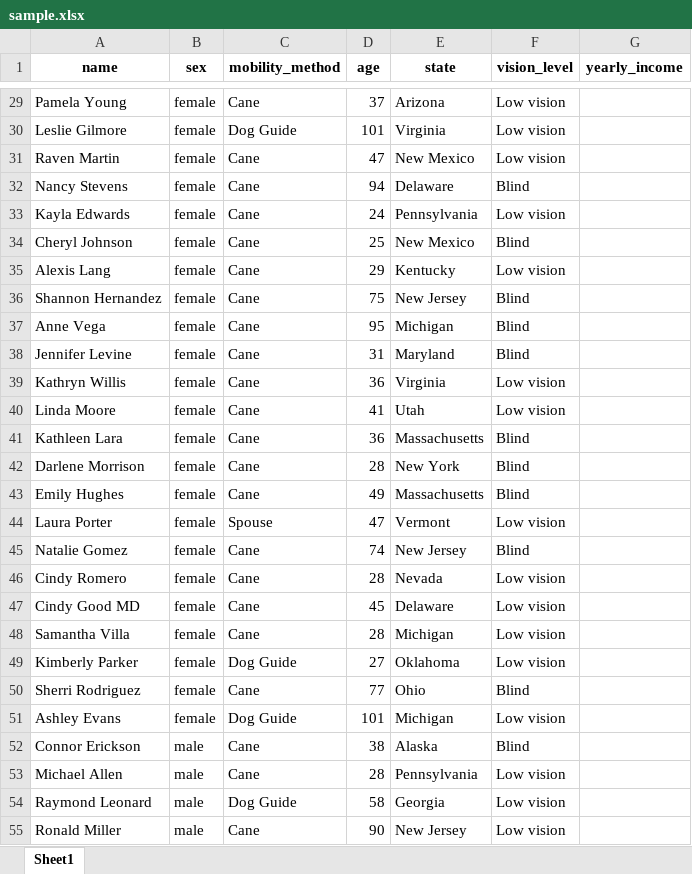
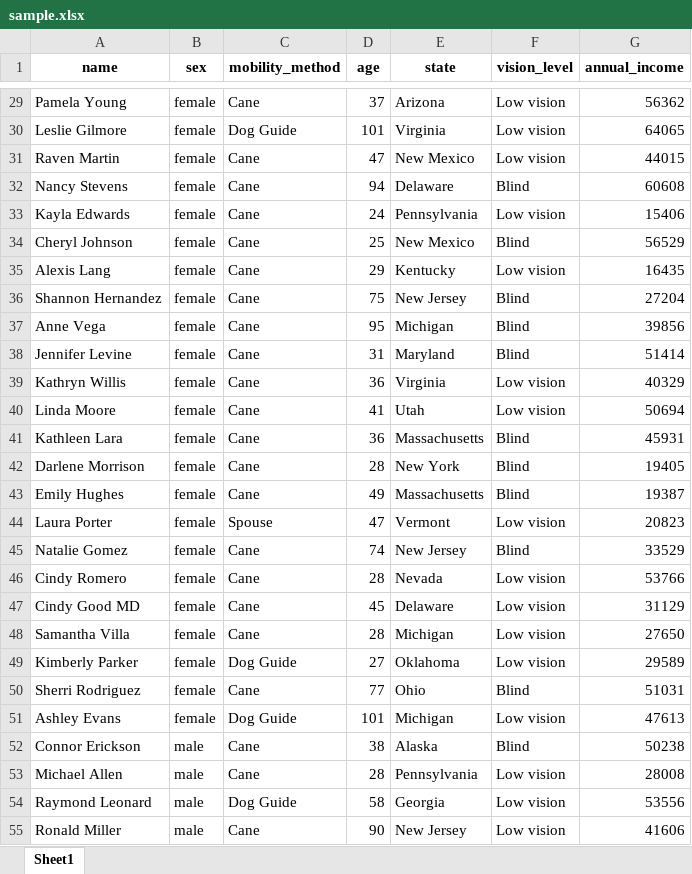
Before and after one commit to xability/a11y_ds_course, an Excel workbook: data/sample.xlsx, sheet Sheet1, drawn as a sheet; only a part is shown, gaps mark what is left out; values as stored, in another font and other column widths than the file's, no borders; the diff covers the shown part only; the diff names each change by its address in the sheet, - before the commit and + after, or states it on an @@ line.

Commit message:
fixed the annual income column

```diff
--- a/data/sample.xlsx (sheet Sheet1)
+++ b/data/sample.xlsx (sheet Sheet1)
-G1: yearly_income
+G1: annual_income
-G29 (annual_income): (empty)
+G29 (annual_income): 56362
-G30 (annual_income): (empty)
+G30 (annual_income): 64065
-G31 (annual_income): (empty)
+G31 (annual_income): 44015
-G32 (annual_income): (empty)
+G32 (annual_income): 60608
-G33 (annual_income): (empty)
+G33 (annual_income): 15406
-G34 (annual_income): (empty)
+G34 (annual_income): 56529
-G35 (annual_income): (empty)
+G35 (annual_income): 16435
-G36 (annual_income): (empty)
+G36 (annual_income): 27204
-G37 (annual_income): (empty)
+G37 (annual_income): 39856
-G38 (annual_income): (empty)
+G38 (annual_income): 51414
-G39 (annual_income): (empty)
+G39 (annual_income): 40329
-G40 (annual_income): (empty)
+G40 (annual_income): 50694
-G41 (annual_income): (empty)
+G41 (annual_income): 45931
-G42 (annual_income): (empty)
+G42 (annual_income): 19405
-G43 (annual_income): (empty)
+G43 (annual_income): 19387
-G44 (annual_income): (empty)
+G44 (annual_income): 20823
-G45 (annual_income): (empty)
+G45 (annual_income): 33529
-G46 (annual_income): (empty)
+G46 (annual_income): 53766
-G47 (annual_income): (empty)
+G47 (annual_income): 31129
-G48 (annual_income): (empty)
+G48 (annual_income): 27650
-G49 (annual_income): (empty)
+G49 (annual_income): 29589
-G50 (annual_income): (empty)
+G50 (annual_income): 51031
-G51 (annual_income): (empty)
+G51 (annual_income): 47613
-G52 (annual_income): (empty)
+G52 (annual_income): 50238
-G53 (annual_income): (empty)
+G53 (annual_income): 28008
-G54 (annual_income): (empty)
+G54 (annual_income): 53556
-G55 (annual_income): (empty)
+G55 (annual_income): 41606
```
Also changed, not shown: 72 edited cells elsewhere in this sheet.
